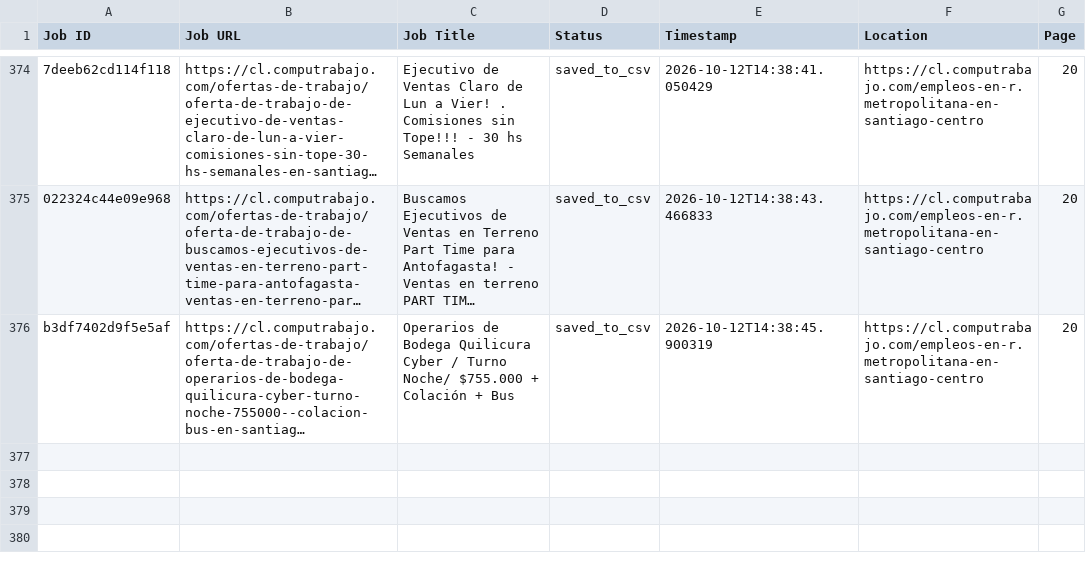
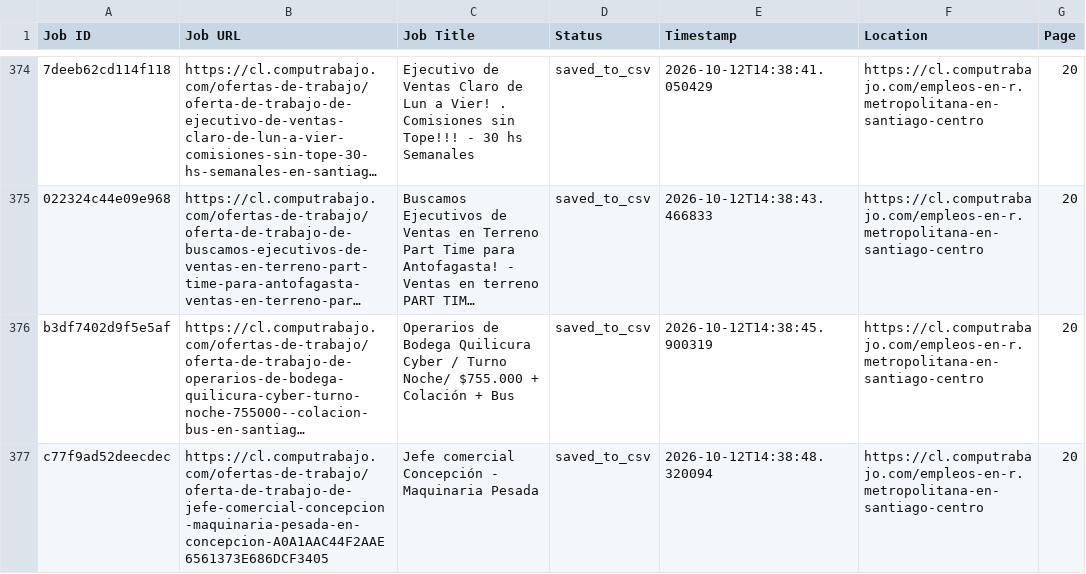
Before and after one commit to liliankason/computrabajo_chile_scraper, a CSV file: chile_processed.csv, drawn as a sheet; only a part is shown, gaps mark what is left out; long unchanged cells end in …; the diff names each change by its address in the sheet, - before the commit and + after, or states it on an @@ line.

```diff
--- a/chile_processed.csv
+++ b/chile_processed.csv
+row 377: c77f9ad52deecdec | https://cl.computrabajo.com/ofertas-de-trabajo/oferta-de-trabajo-de-jefe-comercial-concepcion-maquinaria-pesada-en-concepcion-A0A1AAC44F2AAE6561373E686DCF3405 | Jefe comercial Concepción - Maquinaria Pesada | saved_to_csv | 2026-10-12T14:38:48.320094 | https://cl.computrabajo.com/empleos-en-r.metropolitana-en-santiago-centro | 20
```
Also changed, not shown: chile_scraped_jobs.csv, 1 other file.
